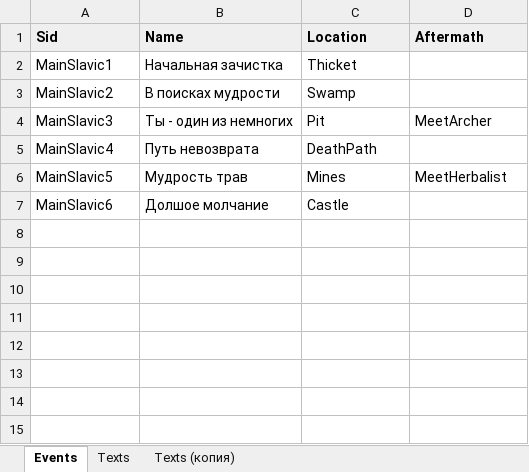
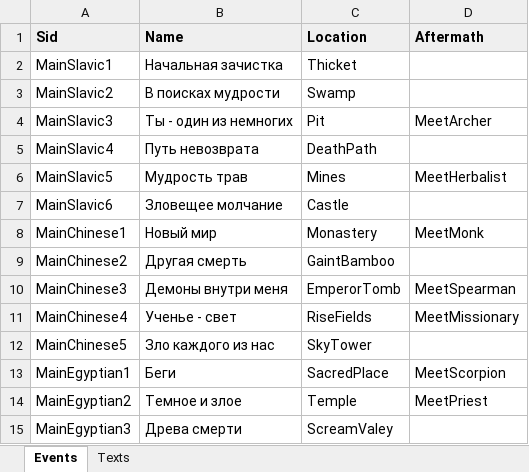
Before and after one commit to kreghek/mythlanders_game, an Excel workbook: Rpg.Client/PlotConverter/Ewar - Plot.xlsx, sheet Events, drawn as a sheet; values as stored, in another font and other column widths than the file's, no borders; charts and pictures not drawn; the diff names each change by its address in the sheet, - before the commit and + after, or states it on an @@ line.

```diff
--- a/Rpg.Client/PlotConverter/Ewar - Plot.xlsx (sheet Events)
+++ b/Rpg.Client/PlotConverter/Ewar - Plot.xlsx (sheet Events)
-sheet tab: Texts (копия)
-B7 (Name): Долшое молчание
+B7 (Name): Зловещее молчание
+row 8: MainChinese1 | Новый мир | Monastery | MeetMonk
+row 9: MainChinese2 | Другая смерть | GaintBamboo
+row 10: MainChinese3 | Демоны внутри меня | EmperorTomb | MeetSpearman
+row 11: MainChinese4 | Ученье - свет | RiseFields | MeetMissionary
+row 12: MainChinese5 | Зло каждого из нас | SkyTower
+row 13: MainEgyptian1 | Беги | SacredPlace | MeetScorpion
+row 14: MainEgyptian2 | Темное и злое | Temple | MeetPriest
+row 15: MainEgyptian3 | Древа смерти | ScreamValey
```
Also changed, not shown: sheet Texts, charts or pictures, 2 other files.
